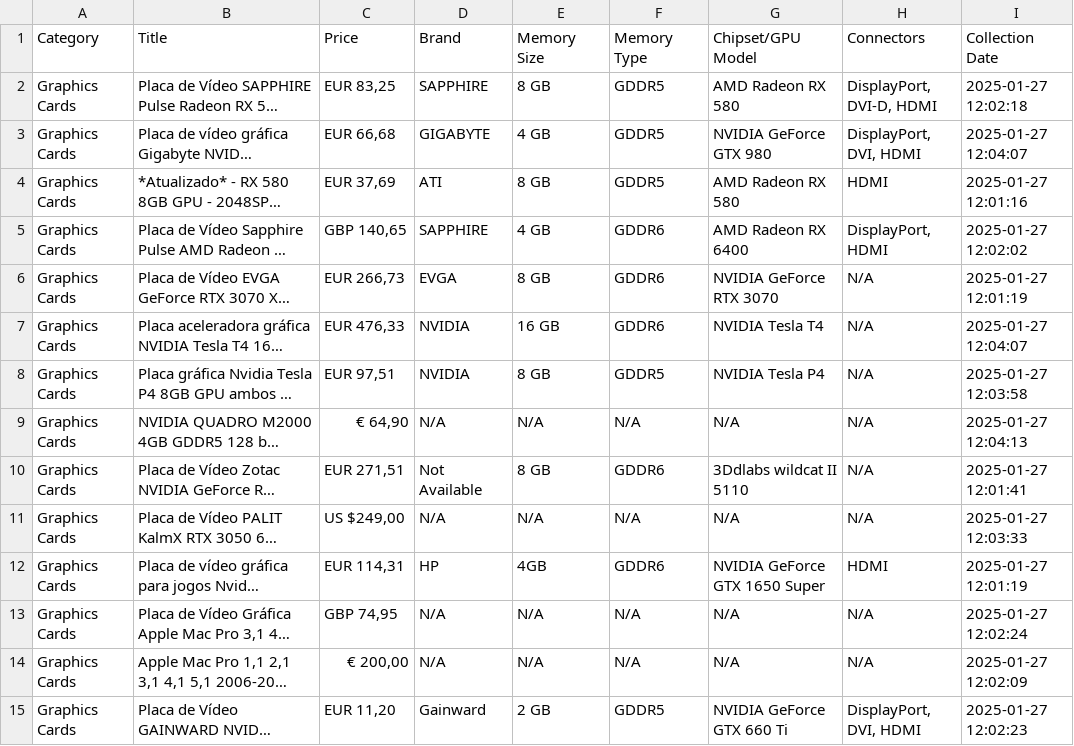
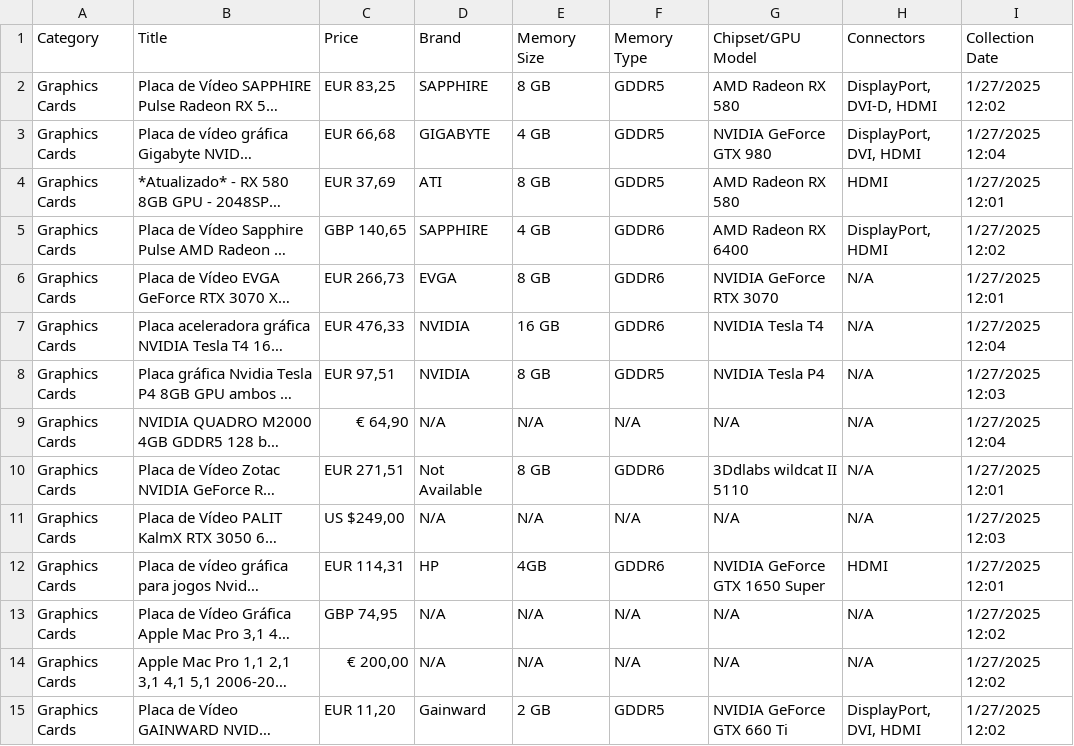
Before and after one commit to idoufkirkamal/ecommerce_scraper, a CSV file: data/raw/ebay/graphics_cards_results.csv, drawn as a sheet; only a part is shown; long unchanged cells end in …; the diff covers the shown part only; the diff names each change by its address in the sheet, - before the commit and + after, or states it on an @@ line.

```diff
--- a/data/raw/ebay/graphics_cards_results.csv
+++ b/data/raw/ebay/graphics_cards_results.csv
-I2 (Collection Date): 2025-01-27 12:02:18
+I2 (Collection Date): 1/27/2025 12:02
-I3 (Collection Date): 2025-01-27 12:04:07
+I3 (Collection Date): 1/27/2025 12:04
-I4 (Collection Date): 2025-01-27 12:01:16
+I4 (Collection Date): 1/27/2025 12:01
-I5 (Collection Date): 2025-01-27 12:02:02
+I5 (Collection Date): 1/27/2025 12:02
-I6 (Collection Date): 2025-01-27 12:01:19
+I6 (Collection Date): 1/27/2025 12:01
-I7 (Collection Date): 2025-01-27 12:04:07
+I7 (Collection Date): 1/27/2025 12:04
-I8 (Collection Date): 2025-01-27 12:03:58
+I8 (Collection Date): 1/27/2025 12:03
-I9 (Collection Date): 2025-01-27 12:04:13
+I9 (Collection Date): 1/27/2025 12:04
-I10 (Collection Date): 2025-01-27 12:01:41
+I10 (Collection Date): 1/27/2025 12:01
-I11 (Collection Date): 2025-01-27 12:03:33
+I11 (Collection Date): 1/27/2025 12:03
-I12 (Collection Date): 2025-01-27 12:01:19
+I12 (Collection Date): 1/27/2025 12:01
-I13 (Collection Date): 2025-01-27 12:02:24
+I13 (Collection Date): 1/27/2025 12:02
-I14 (Collection Date): 2025-01-27 12:02:09
+I14 (Collection Date): 1/27/2025 12:02
-I15 (Collection Date): 2025-01-27 12:02:23
+I15 (Collection Date): 1/27/2025 12:02
```
Also changed, not shown: 69 edited cells elsewhere in this file, data/raw/ebay/smart_watches_results.csv, 2 other files.
